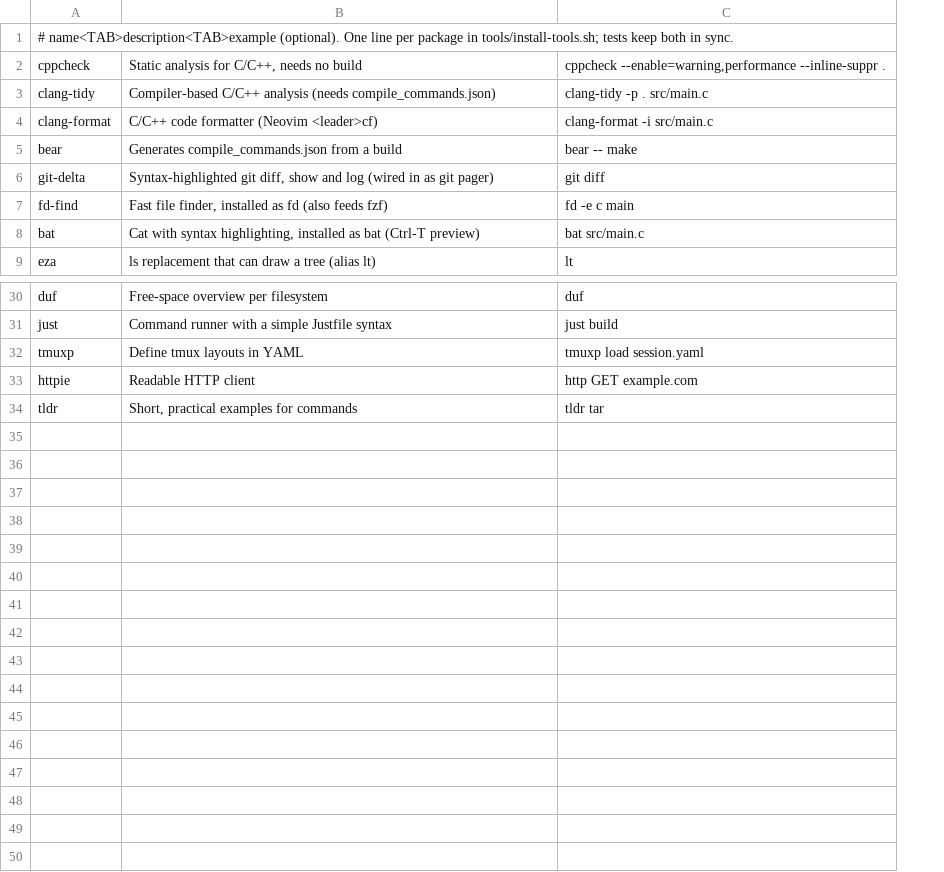
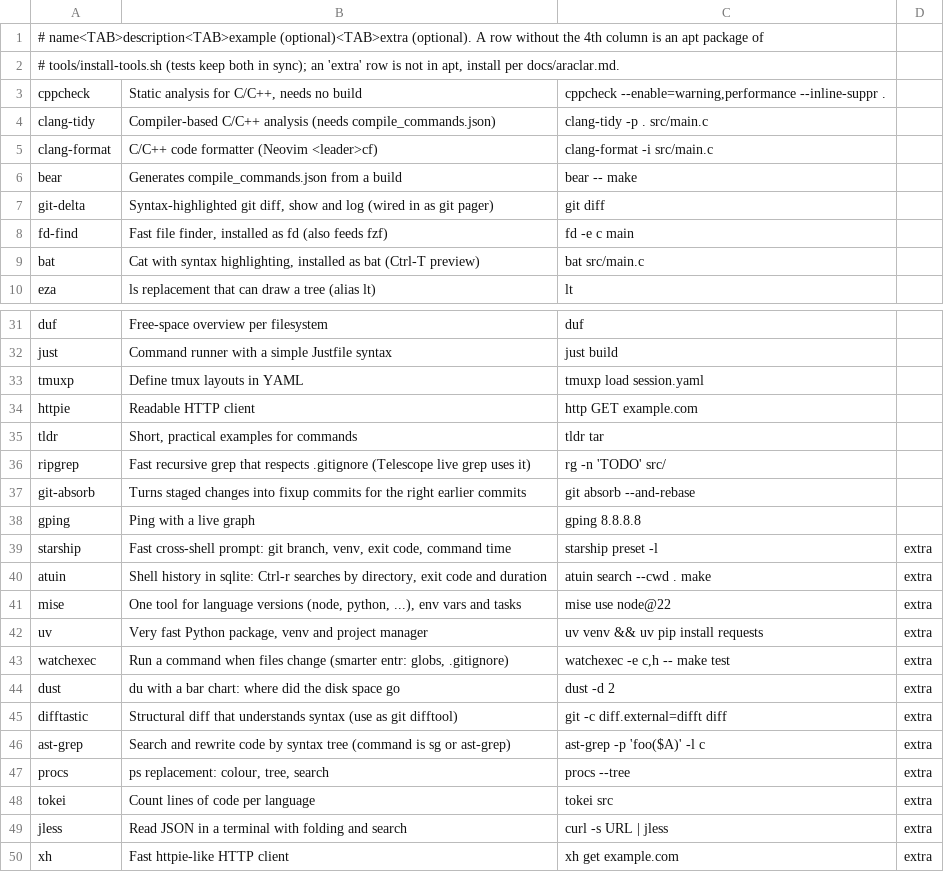
Before and after one commit to demirelv/linux-configs, a TSV file: help/tools.tsv, drawn as a sheet; only a part is shown, gaps mark what is left out; addresses are those after the commit; the diff names each change by its address in the sheet, - before the commit and + after, or states it on an @@ line.

Commit message:
Add dev tool group, apt-less tool list, shell integrations and git defaults
- install-tools.sh: new dev group (ripgrep, git-absorb, gping).
- help/tools.tsv: 12 apt-less tools marked extra (starship, atuin, mise, uv,
  watchexec, dust, difftastic, ast-grep, procs, tokei, jless, xh); lc-help
  finds them, docs/araclar.md carries version-pinned `cargo install --locked`
  lines. Tests check each extra tool has an install line.
- .bashrc: activate mise, atuin, starship when installed; ~/.cargo/bin on PATH.
- git/.gitconfig: pull.rebase, fetch.prune, rerere, histogram diff, zdiff3.

```diff
--- a/help/tools.tsv
+++ b/help/tools.tsv
+column D, empty
-A1: # name<TAB>description<TAB>example (optional). One line per package in tools/install-tools.sh; tests keep both in sync.
+A1: # name<TAB>description<TAB>example (optional)<TAB>extra (optional). A row without the 4th column is an apt package of
+row 2: # tools/install-tools.sh (tests keep both in sync); an 'extra' row is not in apt, install per docs/araclar.md.
+row 36: ripgrep | Fast recursive grep that respects .gitignore (Telescope live grep uses it) | rg -n 'TODO' src/
+row 37: git-absorb | Turns staged changes into fixup commits for the right earlier commits | git absorb --and-rebase
+row 38: gping | Ping with a live graph | gping 8.8.8.8
+row 39: starship | Fast cross-shell prompt: git branch, venv, exit code, command time | starship preset -l | extra
+row 40: atuin | Shell history in sqlite: Ctrl-r searches by directory, exit code and duration | atuin search --cwd . make | extra
+row 41: mise | One tool for language versions (node, python, ...), env vars and tasks | mise use node@22 | extra
+row 42: uv | Very fast Python package, venv and project manager | uv venv && uv pip install requests | extra
+row 43: watchexec | Run a command when files change (smarter entr: globs, .gitignore) | watchexec -e c,h -- make test | extra
+row 44: dust | du with a bar chart: where did the disk space go | dust -d 2 | extra
+row 45: difftastic | Structural diff that understands syntax (use as git difftool) | git -c diff.external=difft diff | extra
+row 46: ast-grep | Search and rewrite code by syntax tree (command is sg or ast-grep) | ast-grep -p 'foo($A)' -l c | extra
+row 47: procs | ps replacement: colour, tree, search | procs --tree | extra
+row 48: tokei | Count lines of code per language | tokei src | extra
+row 49: jless | Read JSON in a terminal with folding and search | curl -s URL | jless | extra
+row 50: xh | Fast httpie-like HTTP client | xh get example.com | extra
```
Also changed, not shown: 9 other files.
